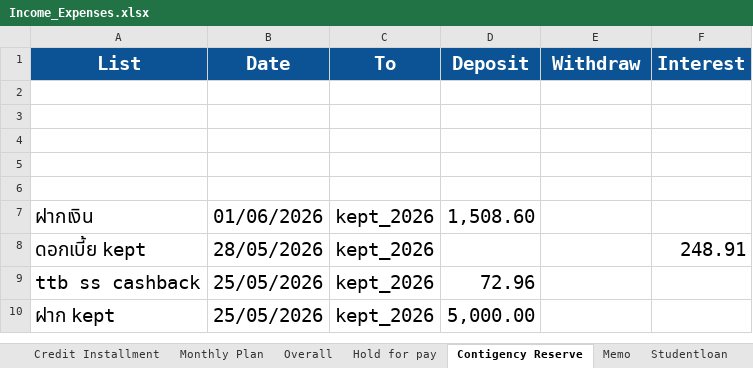
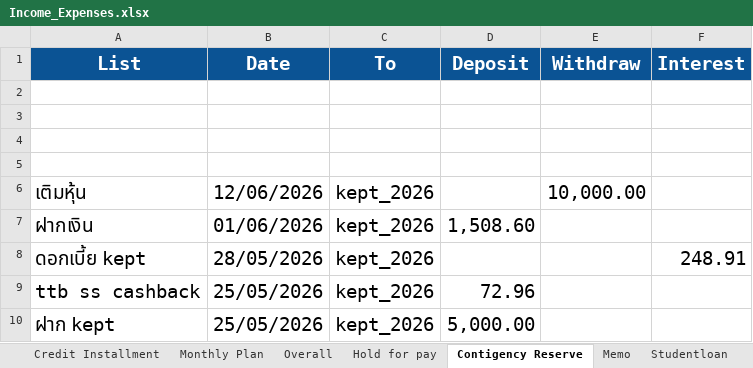
Before and after one commit to eyemblack/My-PersonalAssistant, an Excel workbook: wealth-learning/Income_Expenses.xlsx, sheet Contigency Reserve, drawn as a sheet; only a part is shown; values as stored, in another font and other column widths than the file's, no borders; charts and pictures and conditional formats not drawn; the diff names each change by its address in the sheet, - before the commit and + after, or states it on an @@ line.

```diff
--- a/wealth-learning/Income_Expenses.xlsx (sheet Contigency Reserve)
+++ b/wealth-learning/Income_Expenses.xlsx (sheet Contigency Reserve)
-row 6: (empty)
+row 6: เติมหุ้น | 12/06/2026 | kept_2026 |  | 10,000.00
```
Also changed, not shown: sheet Hold for pay, sheet Overall, 4 other files.
